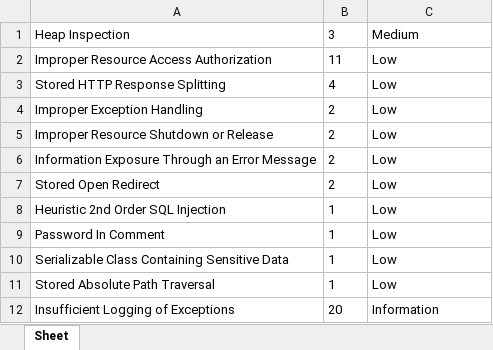
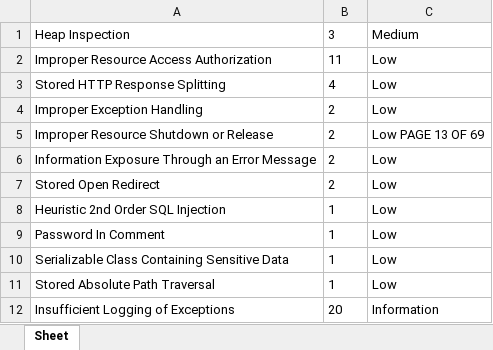
Before and after one commit to nico-vrn/PDF_to_Excell, an Excel workbook: test_en.xlsx, sheet Sheet, drawn as a sheet; values as stored, in another font and other column widths than the file's, no borders; the diff names each change by its address in the sheet, - before the commit and + after, or states it on an @@ line.

```diff
--- a/test_en.xlsx (sheet Sheet)
+++ b/test_en.xlsx (sheet Sheet)
-C5: Low
+C5: Low PAGE 13 OF 69
```
Also changed, not shown: test_fr.xlsx, test_gros.xlsx, 2 other files.
